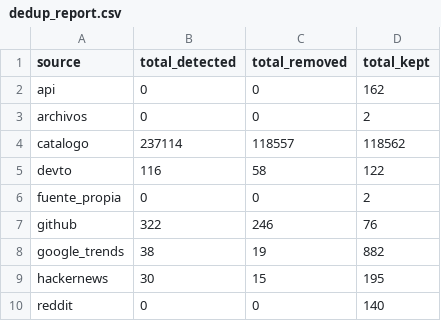
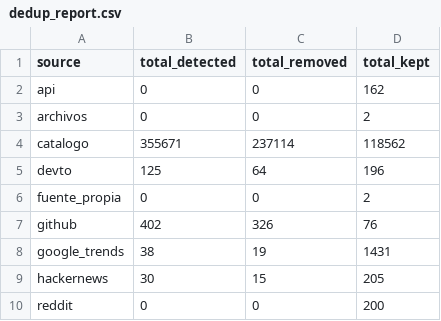
Before and after one commit to DevTorres404/ai-agents-adoption-observatory, a CSV file: docs/evidencias/dedup_report.csv, drawn as a sheet.

```diff
--- a/docs/evidencias/dedup_report.csv
+++ b/docs/evidencias/dedup_report.csv
@@ -3,8 +3,8 @@ api,0,0,162
 archivos,0,0,2
-catalogo,237114,118557,118562
-devto,116,58,122
+catalogo,355671,237114,118562
+devto,125,64,196
 fuente_propia,0,0,2
-github,322,246,76
-google_trends,38,19,882
-hackernews,30,15,195
-reddit,0,0,140
+github,402,326,76
+google_trends,38,19,1431
+hackernews,30,15,205
+reddit,0,0,200
```
Also changed, not shown: docs/evidencias/inventario_raw.csv, docs/evidencias/inventario_raw_completo.csv, 14 other files.
